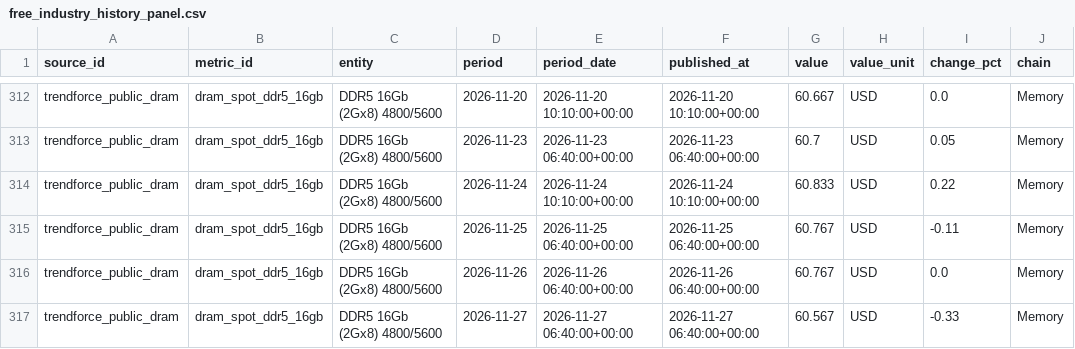
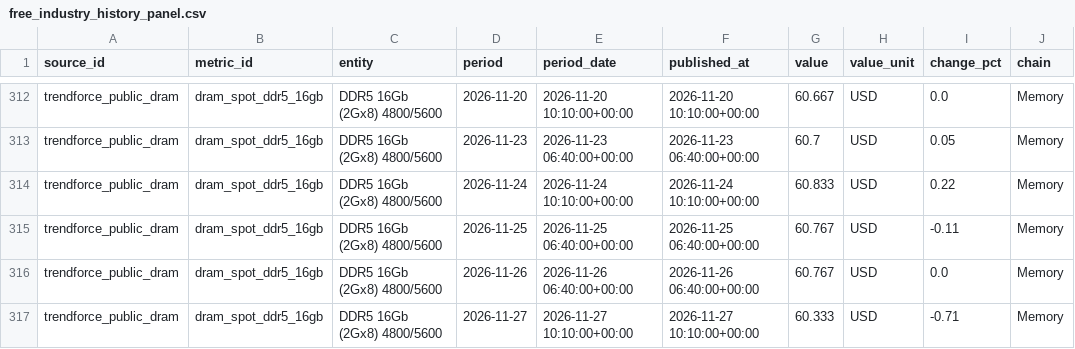
Before and after one commit to wesleylai1123/chain_survey, a CSV file: data/history/free_industry_history_panel.csv, drawn as a sheet; only a part is shown, gaps mark what is left out; the diff names each change by its address in the sheet, - before the commit and + after, or states it on an @@ line.

```diff
--- a/data/history/free_industry_history_panel.csv
+++ b/data/history/free_industry_history_panel.csv
-E317 (period_date): 2026-11-27 06:40:00+00:00
+E317 (period_date): 2026-11-27 10:10:00+00:00
-F317 (published_at): 2026-11-27 06:40:00+00:00
+F317 (published_at): 2026-11-27 10:10:00+00:00
-G317 (value): 60.567
+G317 (value): 60.333
-I317 (change_pct): -0.33
+I317 (change_pct): -0.71
```
Also changed, not shown: data/history/free_industry_history_coverage.csv, data/history/trendforce_public_price_history.csv, 4 other files.
